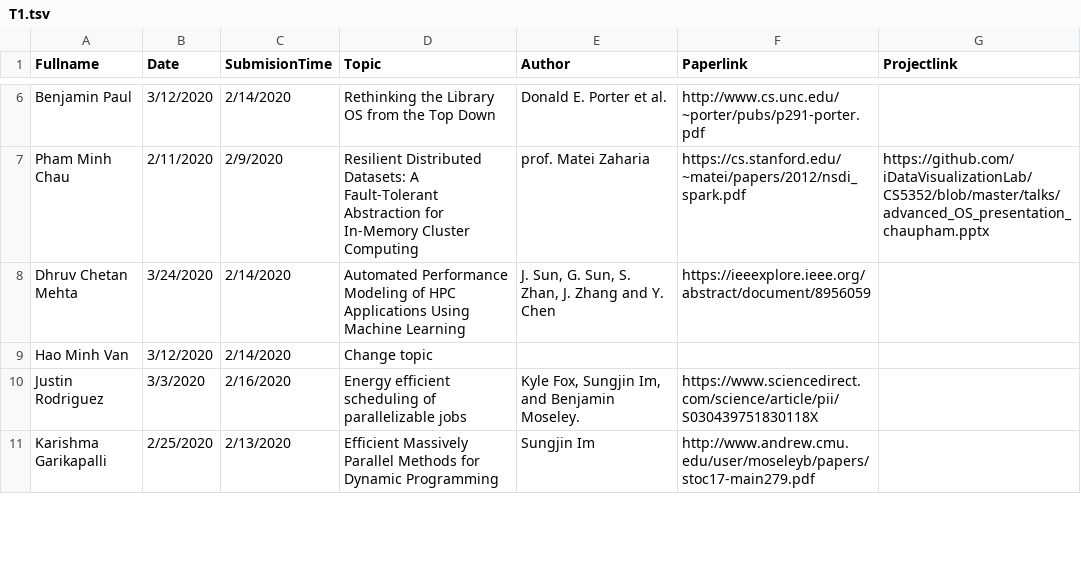
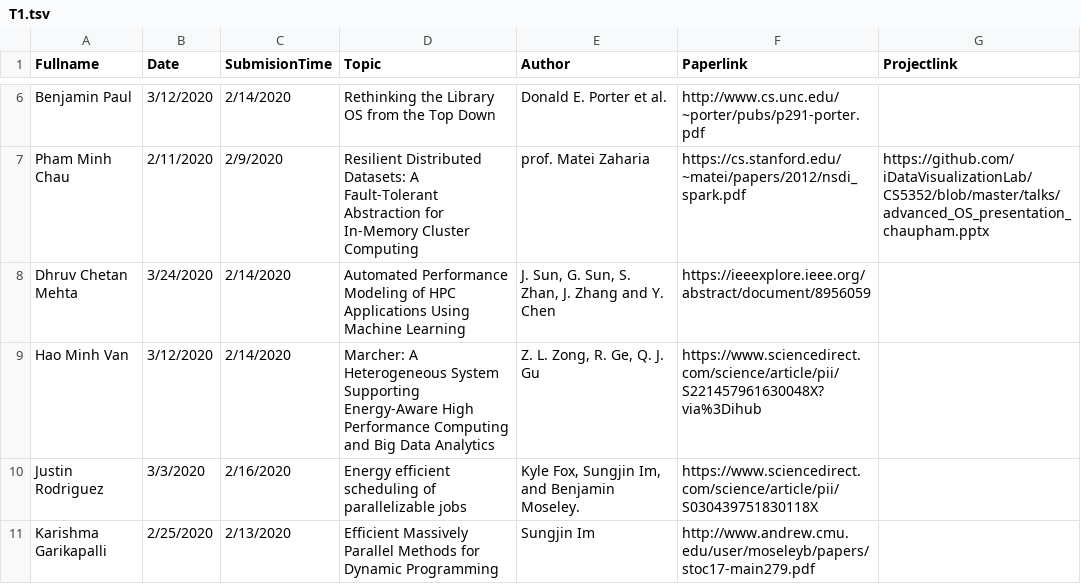
Before and after one commit to iDataVisualizationLab/CS5352, a TSV file: data/T1.tsv, drawn as a sheet; only a part is shown, gaps mark what is left out.

Commit message:
Update Hao Project

```diff
--- a/data/T1.tsv
+++ b/data/T1.tsv
@@ -8,3 +8,3 @@ Pham Minh Chau	2/11/2020	2/9/2020	Resilient Distributed Datasets: A Fault-Tolera
 Dhruv Chetan Mehta	3/24/2020	2/14/2020	Automated Performance Modeling of HPC Applications Using Machine Learning	"J. Sun, G. Sun, S. Zhan, J. Zhang and Y. Chen"	https://ieeexplore.ieee.org/abstract/document/8956059	
-Hao Minh Van	3/12/2020	2/14/2020	Change topic			
+Hao Minh Van	3/12/2020	2/14/2020	Marcher: A Heterogeneous System Supporting Energy-Aware High Performance Computing and Big Data Analytics	"Z. L. Zong, R. Ge, Q. J. Gu"	https://www.sciencedirect.com/science/article/pii/S221457961630048X?via%3Dihub	
 Justin Rodriguez	3/3/2020	2/16/2020	Energy efficient scheduling of parallelizable jobs	"Kyle Fox, Sungjin Im, and Benjamin Moseley."	https://www.sciencedirect.com/science/article/pii/S030439751830118X	
```
